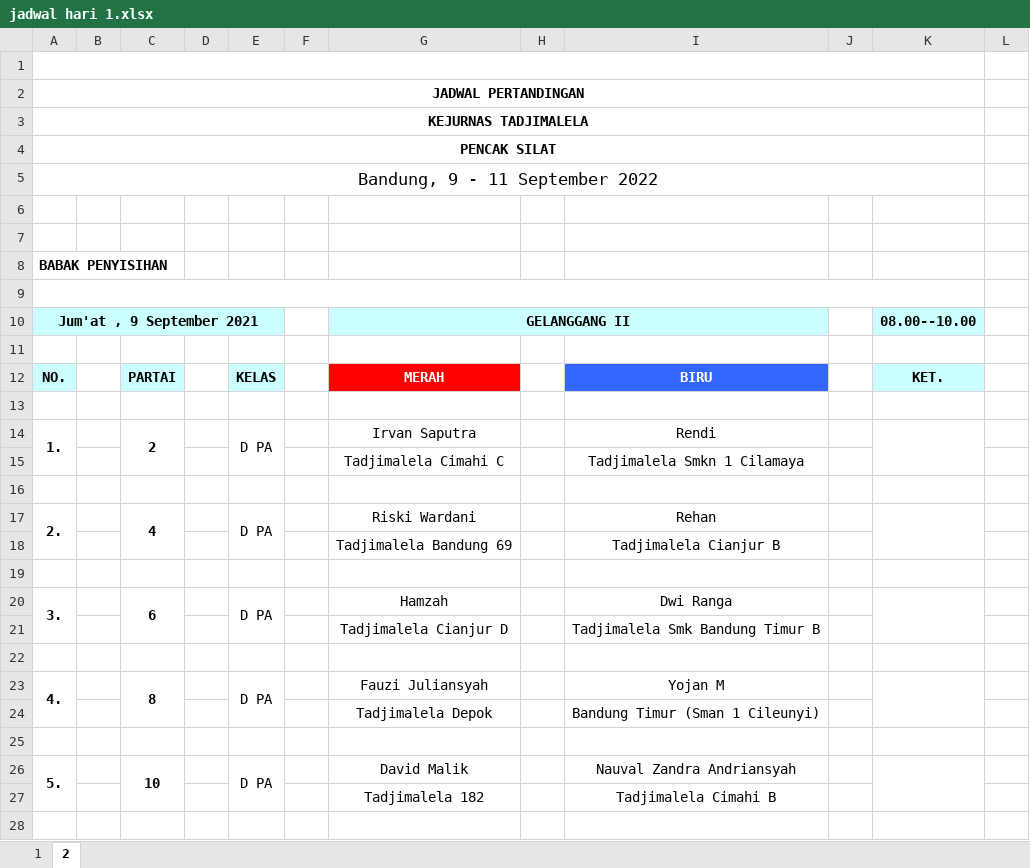
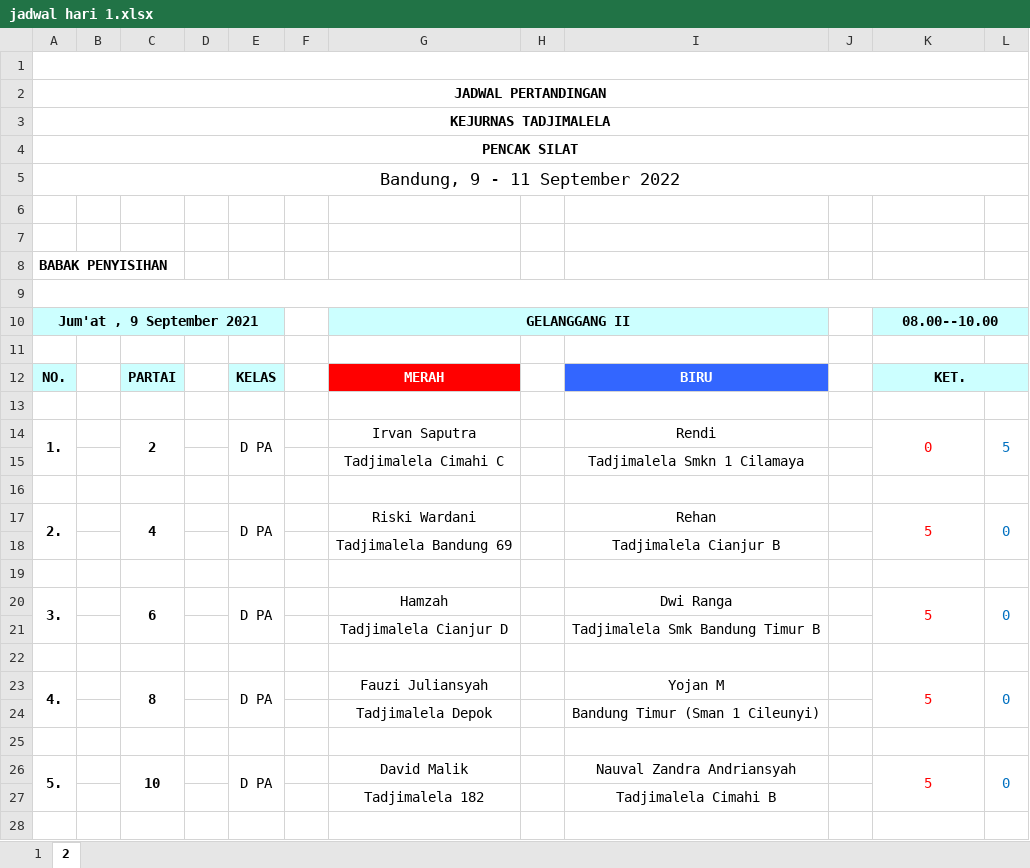
Before and after one commit to FRozzaq/kejurnas-tadjimalela2022, an Excel workbook: jadwal/jadwal hari 1.xlsx, sheet 2, drawn as a sheet; only a part is shown; values as stored, in another font and other column widths than the file's, no borders; removed rows and columns are numbered as before the commit, all else as after; the diff covers the shown part only; the diff names each change by its address in the sheet, - before the commit and + after, or states it on an @@ line.

```diff
--- a/jadwal/jadwal hari 1.xlsx (sheet 2)
+++ b/jadwal/jadwal hari 1.xlsx (sheet 2)
-A1:K1 merged
+A1:L1 merged
-A2:K2 merged
+A2:L2 merged
-A3:K3 merged
+A3:L3 merged
-A4:K4 merged
+A4:L4 merged
-A5:K5 merged
+A5:L5 merged
-A9:K9 merged
+A9:L9 merged
+K10:L10 merged
-L10 fill: none
+L10 fill: #CCFFFF
+K12:L12 merged
-L12 fill: none
+L12 fill: #CCFFFF
-K14: (empty)
+K14: 0
-L14: (empty)
+L14: 5
+L14:L15 merged
-K17: (empty)
+K17: 5
-L17: (empty)
+L17: 0
+L17:L18 merged
-K20: (empty)
+K20: 5
-L20: (empty)
+L20: 0
+L20:L21 merged
-K23: (empty)
+K23: 5
-L23: (empty)
+L23: 0
+L23:L24 merged
-K26: (empty)
+K26: 5
-L26: (empty)
+L26: 0
+L26:L27 merged
```
Also changed, not shown: 38 added rows, 39 removed rows, 31 edited cells, cell formats, merged cells and row numbers in column A elsewhere in this sheet, sheet 1, jadwal/data jadwal.xlsx, 5 other files.
